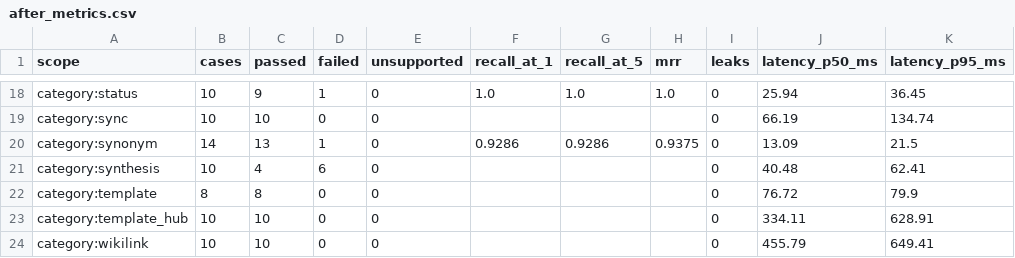
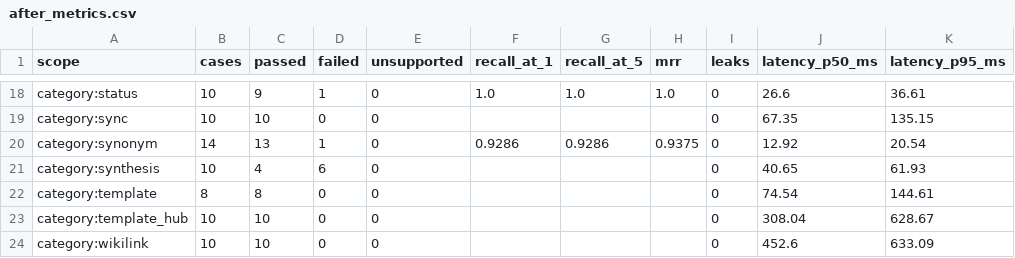
Before and after one commit to arthurtaim/semantic-knowledge-hub, a CSV file: reports/knowledge-eval/after_metrics.csv, drawn as a sheet; only a part is shown, gaps mark what is left out; the diff covers the shown part only; the diff names each change by its address in the sheet, - before the commit and + after, or states it on an @@ line.

```diff
--- a/reports/knowledge-eval/after_metrics.csv
+++ b/reports/knowledge-eval/after_metrics.csv
-J18 (latency_p50_ms): 25.94
+J18 (latency_p50_ms): 26.6
-K18 (latency_p95_ms): 36.45
+K18 (latency_p95_ms): 36.61
-J19 (latency_p50_ms): 66.19
+J19 (latency_p50_ms): 67.35
-K19 (latency_p95_ms): 134.74
+K19 (latency_p95_ms): 135.15
-J20 (latency_p50_ms): 13.09
+J20 (latency_p50_ms): 12.92
-K20 (latency_p95_ms): 21.5
+K20 (latency_p95_ms): 20.54
-J21 (latency_p50_ms): 40.48
+J21 (latency_p50_ms): 40.65
-K21 (latency_p95_ms): 62.41
+K21 (latency_p95_ms): 61.93
-J22 (latency_p50_ms): 76.72
+J22 (latency_p50_ms): 74.54
-K22 (latency_p95_ms): 79.9
+K22 (latency_p95_ms): 144.61
-J23 (latency_p50_ms): 334.11
+J23 (latency_p50_ms): 308.04
-K23 (latency_p95_ms): 628.91
+K23 (latency_p95_ms): 628.67
-J24 (latency_p50_ms): 455.79
+J24 (latency_p50_ms): 452.6
-K24 (latency_p95_ms): 649.41
+K24 (latency_p95_ms): 633.09
```
Also changed, not shown: 32 edited cells elsewhere in this file, 6 other files.
